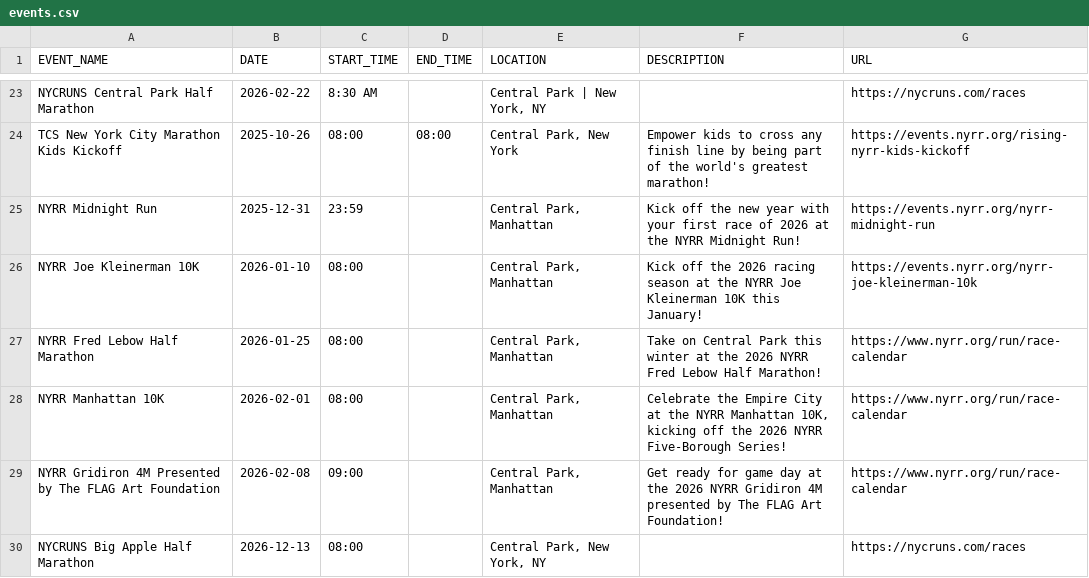
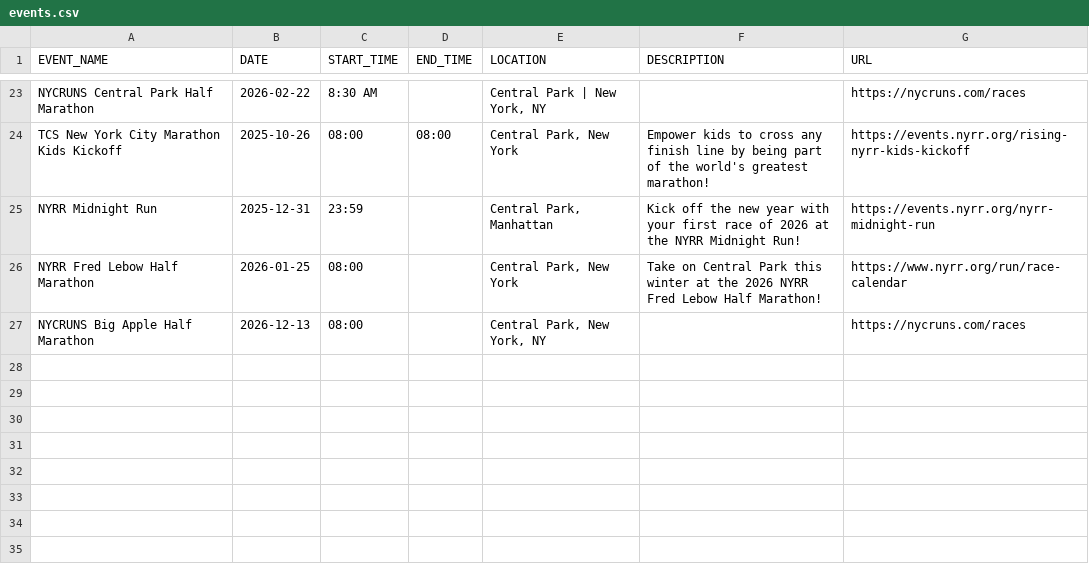
Before and after one commit to minimumviablestack/central-park-run-calendar, a CSV file: data/events.csv, drawn as a sheet; only a part is shown, gaps mark what is left out.

Commit message:
Deploying to gh-pages from @ minimumviablestack/central-park-run-calendar@1a010ec57570eca0da96c6331de10a5a6782a39e 🚀

```diff
--- a/data/events.csv
+++ b/data/events.csv
@@ -25,6 +25,3 @@ TCS New York City Marathon Kids Kickoff,2025-10-26,08:00,08:00,"Central Park, Ne
 NYRR Midnight Run,2025-12-31,23:59,,"Central Park, Manhattan",Kick off the new year with your first race of 2026 at the NYRR Midnight Run!,https://events.nyrr.org/nyrr-midnight-run
-NYRR Joe Kleinerman 10K,2026-01-10,08:00,,"Central Park, Manhattan",Kick off the 2026 racing season at the NYRR Joe Kleinerman 10K this January!,https://events.nyrr.org/nyrr-joe-kleinerman-10k
-NYRR Fred Lebow Half Marathon,2026-01-25,08:00,,"Central Park, Manhattan",Take on Central Park this winter at the 2026 NYRR Fred Lebow Half Marathon!,https://www.nyrr.org/run/race-calendar
-NYRR Manhattan 10K,2026-02-01,08:00,,"Central Park, Manhattan","Celebrate the Empire City at the NYRR Manhattan 10K, kicking off the 2026 NYRR Five-Borough Series!",https://www.nyrr.org/run/race-calendar
-NYRR Gridiron 4M Presented by The FLAG Art Foundation,2026-02-08,09:00,,"Central Park, Manhattan",Get ready for game day at the 2026 NYRR Gridiron 4M presented by The FLAG Art Foundation!,https://www.nyrr.org/run/race-calendar
+NYRR Fred Lebow Half Marathon,2026-01-25,08:00,,"Central Park, New York",Take on Central Park this winter at the 2026 NYRR Fred Lebow Half Marathon!,https://www.nyrr.org/run/race-calendar
 NYCRUNS Big Apple Half Marathon,2026-12-13,08:00,,"Central Park, New York, NY",,https://nycruns.com/races
```
